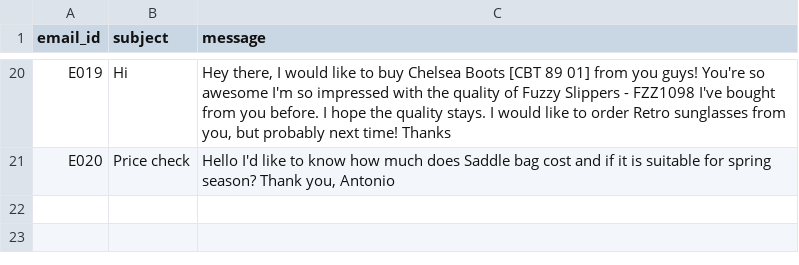
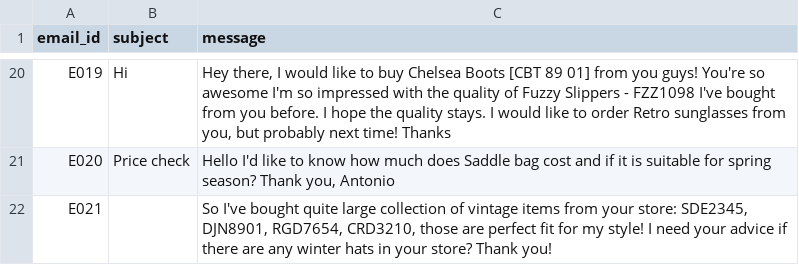
Before and after one commit to denysyefimenko/files, a CSV file: emails.csv, drawn as a sheet; only a part is shown, gaps mark what is left out; the diff names each change by its address in the sheet, - before the commit and + after, or states it on an @@ line.

Commit message:
Update emails.csv

```diff
--- a/emails.csv
+++ b/emails.csv
+row 22: E021 |  | So I've bought quite large collection of vintage items from your store: SDE2345, DJN8901, RGD7654, CRD3210, those are perfect fit for my style! I need your advice if there are any winter hats in your store? Thank you!
```
